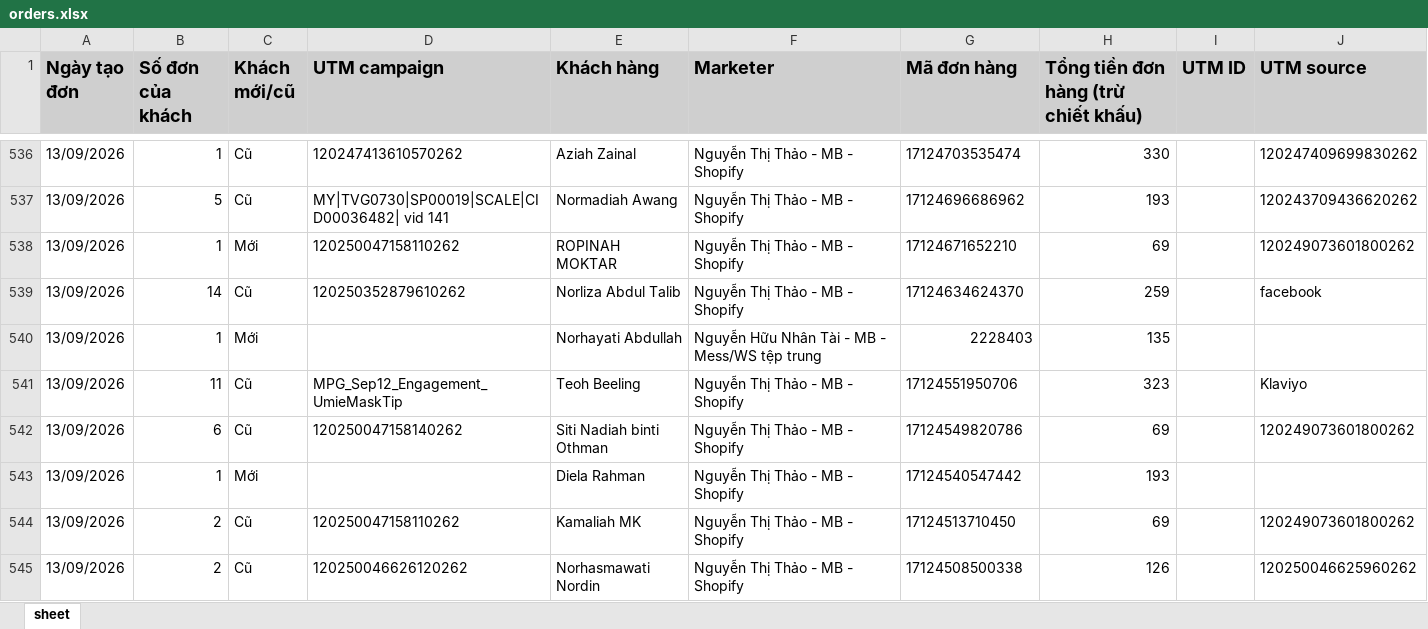
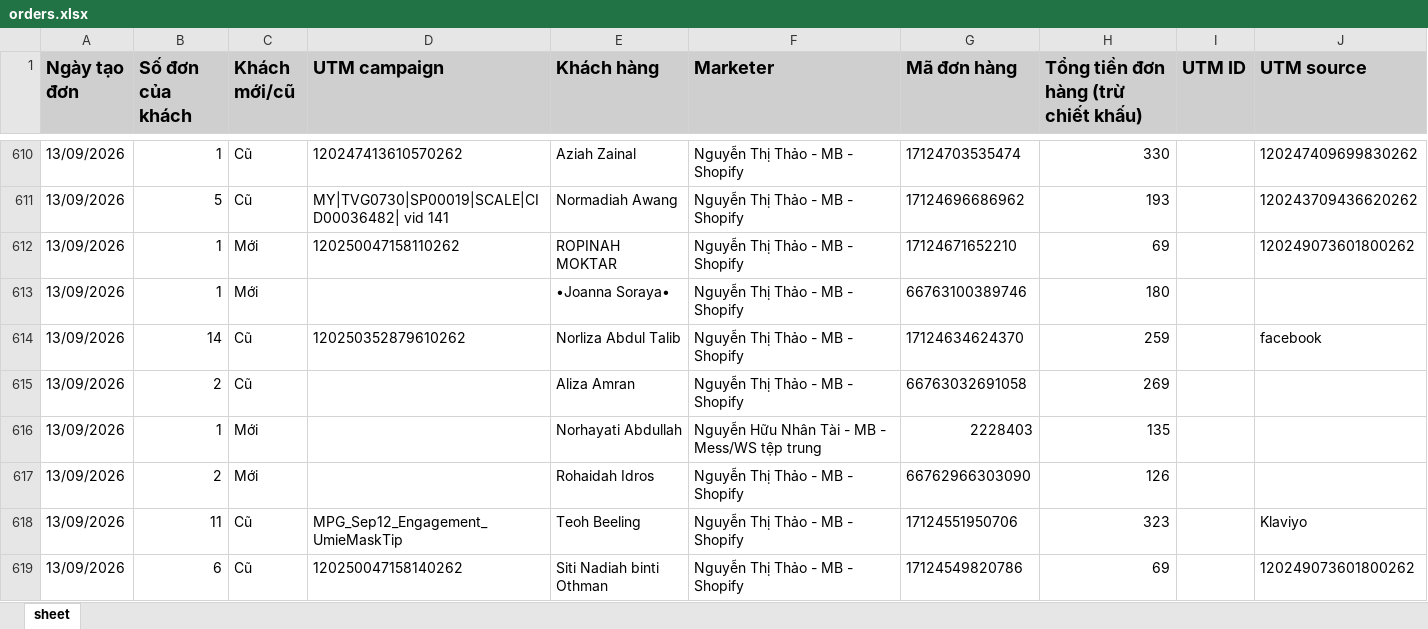
Before and after one commit to NHNT1001/data, an Excel workbook: orders.xlsx, sheet sheet, drawn as a sheet; only a part is shown, gaps mark what is left out; the shorter side is filled out with more unchanged rows; values as stored, in another font and other column widths than the file's, no borders; the diff covers the shown part only; the diff names each change by its address in the sheet, - before the commit and + after, or states it on an @@ line.

```diff
--- a/orders.xlsx (sheet sheet)
+++ b/orders.xlsx (sheet sheet)
+row 613: 13/09/2026 | 1 | Mới |  | •Joanna Soraya• | Nguyễn Thị Thảo - MB - Shopify | 66763100389746 | 180
+row 615: 13/09/2026 | 2 | Cũ |  | Aliza Amran | Nguyễn Thị Thảo - MB - Shopify | 66763032691058 | 269
+row 617: 13/09/2026 | 2 | Mới |  | Rohaidah Idros | Nguyễn Thị Thảo - MB - Shopify | 66762966303090 | 126
```
Also changed, not shown: 124 added rows and 8 edited cells elsewhere in this sheet.
